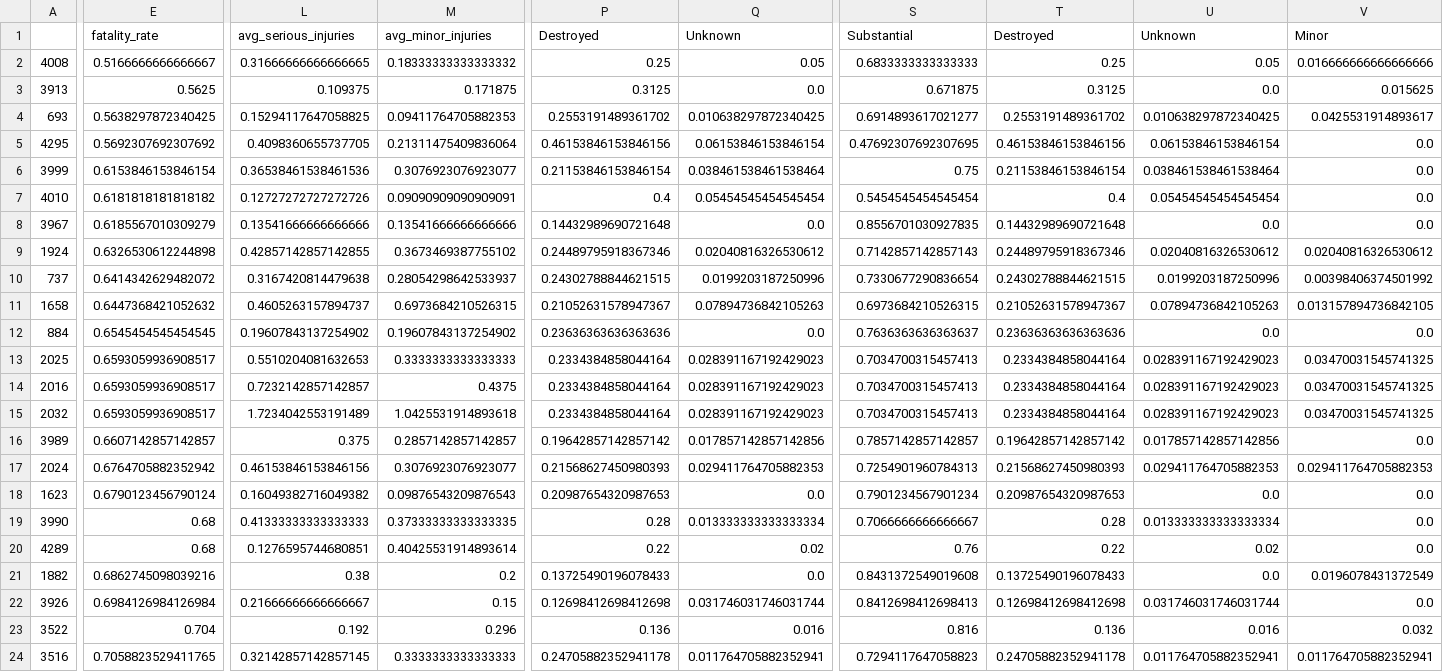
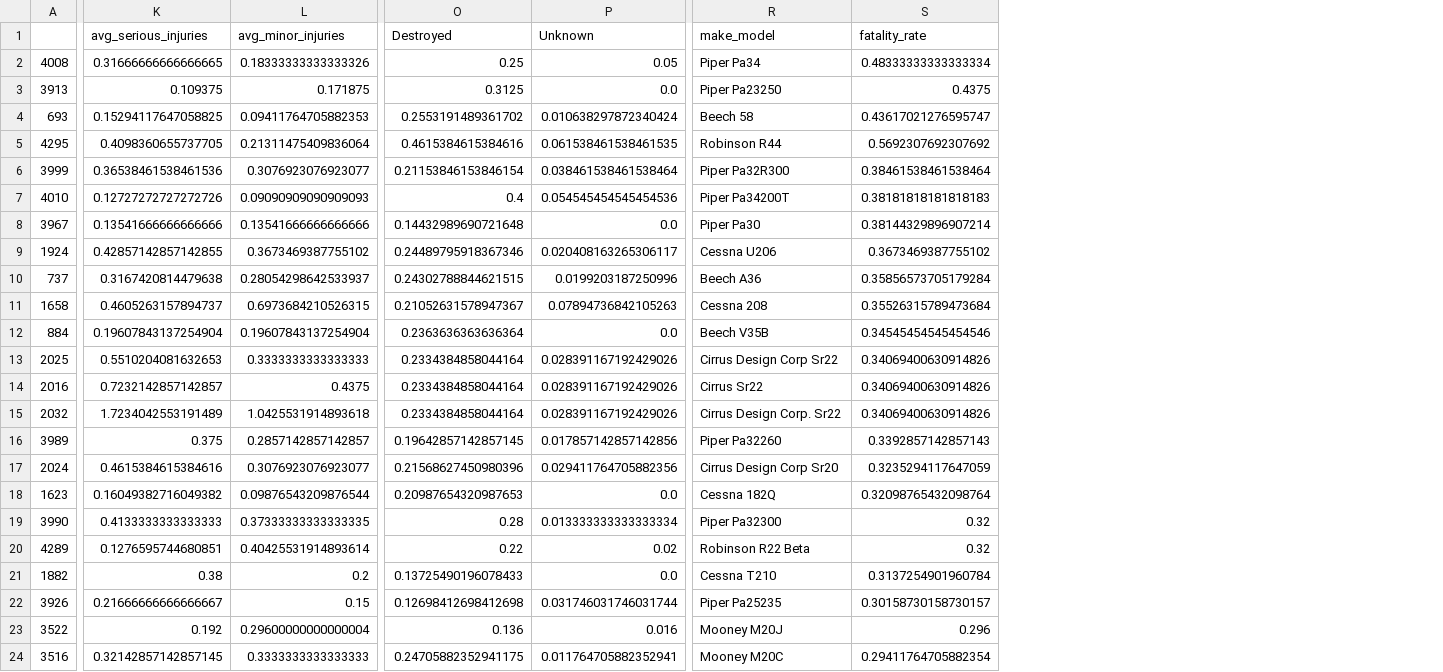
Before and after one commit to dvdhartsman/phase_1_project, a CSV file: data/top_100_models.csv, drawn as a sheet; only a part is shown, gaps mark what is left out; removed rows and columns are numbered as before the commit, all else as after; the diff covers the shown part only; the diff names each change by its address in the sheet, - before the commit and + after, or states it on an @@ line.

Commit message:
updated aviation_final and top_100_models to (hopefully) their final form

```diff
--- a/data/top_100_models.csv
+++ b/data/top_100_models.csv
-column E (fatality_rate), rows 2-24: 0.5166666666666667 | 0.5625 | 0.5638297872340425 | 0.5692307692307692 | 0.6153846153846154 | 0.6181818181818182 | 0.6185567010309279 | 0.6326530612244898 | 0.6414342629482072 | 0.6447368421052632 | 0.6545454545454545 | 0.6593059936908517 | 0.6593059936908517 | 0.6593059936908517 | 0.6607142857142857 | 0.6764705882352942 | 0.6790123456790124 | 0.68 | 0.68 | 0.6862745098039216 | 0.6984126984126984 | 0.704 | 0.7058823529411765
-column S (Substantial), rows 2-24: 0.6833333333333333 | 0.671875 | 0.6914893617021277 | 0.47692307692307695 | 0.75 | 0.5454545454545454 | 0.8556701030927835 | 0.7142857142857143 | 0.7330677290836654 | 0.6973684210526315 | 0.7636363636363637 | 0.7034700315457413 | 0.7034700315457413 | 0.7034700315457413 | 0.7857142857142857 | 0.7254901960784313 | 0.7901234567901234 | 0.7066666666666667 | 0.76 | 0.8431372549019608 | 0.8412698412698413 | 0.816 | 0.7294117647058823
-column T (Destroyed), rows 2-24: 0.25 | 0.3125 | 0.2553191489361702 | 0.46153846153846156 | 0.21153846153846154 | 0.4 | 0.14432989690721648 | 0.24489795918367346 | 0.24302788844621515 | 0.21052631578947367 | 0.23636363636363636 | 0.2334384858044164 | 0.2334384858044164 | 0.2334384858044164 | 0.19642857142857142 | 0.21568627450980393 | 0.20987654320987653 | 0.28 | 0.22 | 0.13725490196078433 | 0.12698412698412698 | 0.136 | 0.24705882352941178
-column U (Unknown), rows 2-24: 0.05 | 0.0 | 0.010638297872340425 | 0.06153846153846154 | 0.038461538461538464 | 0.05454545454545454 | 0.0 | 0.02040816326530612 | 0.0199203187250996 | 0.07894736842105263 | 0.0 | 0.028391167192429023 | 0.028391167192429023 | 0.028391167192429023 | 0.017857142857142856 | 0.029411764705882353 | 0.0 | 0.013333333333333334 | 0.02 | 0.0 | 0.031746031746031744 | 0.016 | 0.011764705882352941
-column V (Minor), rows 2-24: 0.016666666666666666 | 0.015625 | 0.0425531914893617 | 0.0 | 0.0 | 0.0 | 0.0 | 0.02040816326530612 | 0.00398406374501992 | 0.013157894736842105 | 0.0 | 0.03470031545741325 | 0.03470031545741325 | 0.03470031545741325 | 0.0 | 0.029411764705882353 | 0.0 | 0.0 | 0.0 | 0.0196078431372549 | 0.0 | 0.032 | 0.011764705882352941
+column R (make_model), rows 2-24: Piper Pa34 | Piper Pa23250 | Beech 58 | Robinson R44 | Piper Pa32R300 | Piper Pa34200T | Piper Pa30 | Cessna U206 | Beech A36 | Cessna 208 | Beech V35B | Cirrus Design Corp Sr22 | Cirrus Sr22 | Cirrus Design Corp. Sr22 | Piper Pa32260 | Cirrus Design Corp Sr20 | Cessna 182Q | Piper Pa32300 | Robinson R22 Beta | Cessna T210 | Piper Pa25235 | Mooney M20J | Mooney M20C
+column S (fatality_rate), rows 2-24: 0.48333333333333334 | 0.4375 | 0.43617021276595747 | 0.5692307692307692 | 0.38461538461538464 | 0.38181818181818183 | 0.38144329896907214 | 0.3673469387755102 | 0.35856573705179284 | 0.35526315789473684 | 0.34545454545454546 | 0.34069400630914826 | 0.34069400630914826 | 0.34069400630914826 | 0.3392857142857143 | 0.3235294117647059 | 0.32098765432098764 | 0.32 | 0.32 | 0.3137254901960784 | 0.30158730158730157 | 0.296 | 0.29411764705882354
-L2 (avg_minor_injuries): 0.18333333333333332
+L2 (avg_minor_injuries): 0.18333333333333326
-P4 (Unknown): 0.010638297872340425
+P4 (Unknown): 0.010638297872340424
-O5 (Destroyed): 0.46153846153846156
+O5 (Destroyed): 0.4615384615384616
-P5 (Unknown): 0.06153846153846154
+P5 (Unknown): 0.061538461538461535
-L7 (avg_minor_injuries): 0.09090909090909091
+L7 (avg_minor_injuries): 0.09090909090909093
-P7 (Unknown): 0.05454545454545454
+P7 (Unknown): 0.054545454545454536
-P9 (Unknown): 0.02040816326530612
+P9 (Unknown): 0.020408163265306117
-K12 (avg_serious_injuries): 0.19607843137254902
+K12 (avg_serious_injuries): 0.19607843137254904
-L12 (avg_minor_injuries): 0.19607843137254902
+L12 (avg_minor_injuries): 0.19607843137254904
-O12 (Destroyed): 0.23636363636363636
+O12 (Destroyed): 0.2363636363636364
-P13:P15 (Unknown): 0.028391167192429023
+P13:P15 (Unknown): 0.028391167192429026
-O16 (Destroyed): 0.19642857142857142
+O16 (Destroyed): 0.19642857142857145
-K17 (avg_serious_injuries): 0.46153846153846156
+K17 (avg_serious_injuries): 0.4615384615384616
-O17 (Destroyed): 0.21568627450980393
+O17 (Destroyed): 0.21568627450980396
-P17 (Unknown): 0.029411764705882353
+P17 (Unknown): 0.029411764705882356
-L18 (avg_minor_injuries): 0.09876543209876543
+L18 (avg_minor_injuries): 0.09876543209876544
-K19 (avg_serious_injuries): 0.41333333333333333
+K19 (avg_serious_injuries): 0.4133333333333333
-L23 (avg_minor_injuries): 0.296
+L23 (avg_minor_injuries): 0.29600000000000004
-O24 (Destroyed): 0.24705882352941178
+O24 (Destroyed): 0.24705882352941175
```
Also changed, not shown: 141 edited cells elsewhere in this file, 1 other file.
